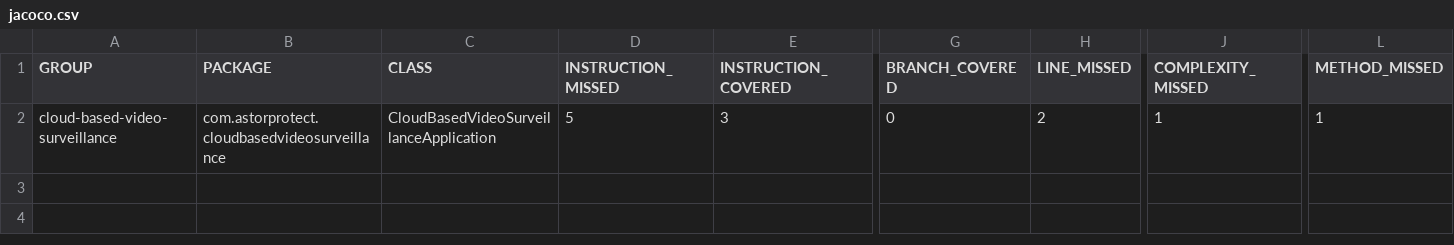
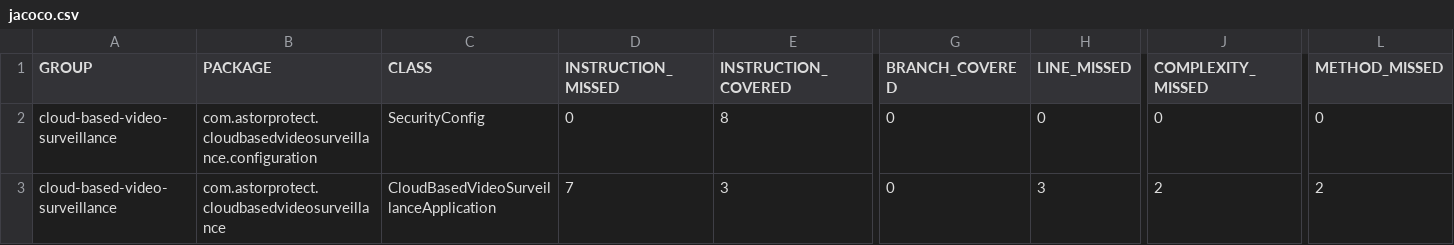
Before and after one commit to astor-protect/cloud-based-video-surveillance, a CSV file: jacoco/jacoco.csv, drawn as a sheet; only a part is shown, gaps mark what is left out; addresses are those after the commit; rows hold the shown columns only; the diff names each change by its address in the sheet, - before the commit and + after, or states it on an @@ line.

Commit message:
Building site for cloud-based-video-surveillance 0.0.1-SNAPSHOT

```diff
--- a/jacoco/jacoco.csv
+++ b/jacoco/jacoco.csv
+row 2: cloud-based-video-surveillance | com.astorprotect.cloudbasedvideosurveillance.configuration | SecurityConfig | 0 | 8 | 0 | 0 | 0 | 0
-D3 (INSTRUCTION_MISSED): 5
+D3 (INSTRUCTION_MISSED): 7
-H3 (LINE_MISSED): 2
+H3 (LINE_MISSED): 3
-J3 (COMPLEXITY_MISSED): 1
+J3 (COMPLEXITY_MISSED): 2
-L3 (METHOD_MISSED): 1
+L3 (METHOD_MISSED): 2
```
Also changed, not shown: 24 other files.
